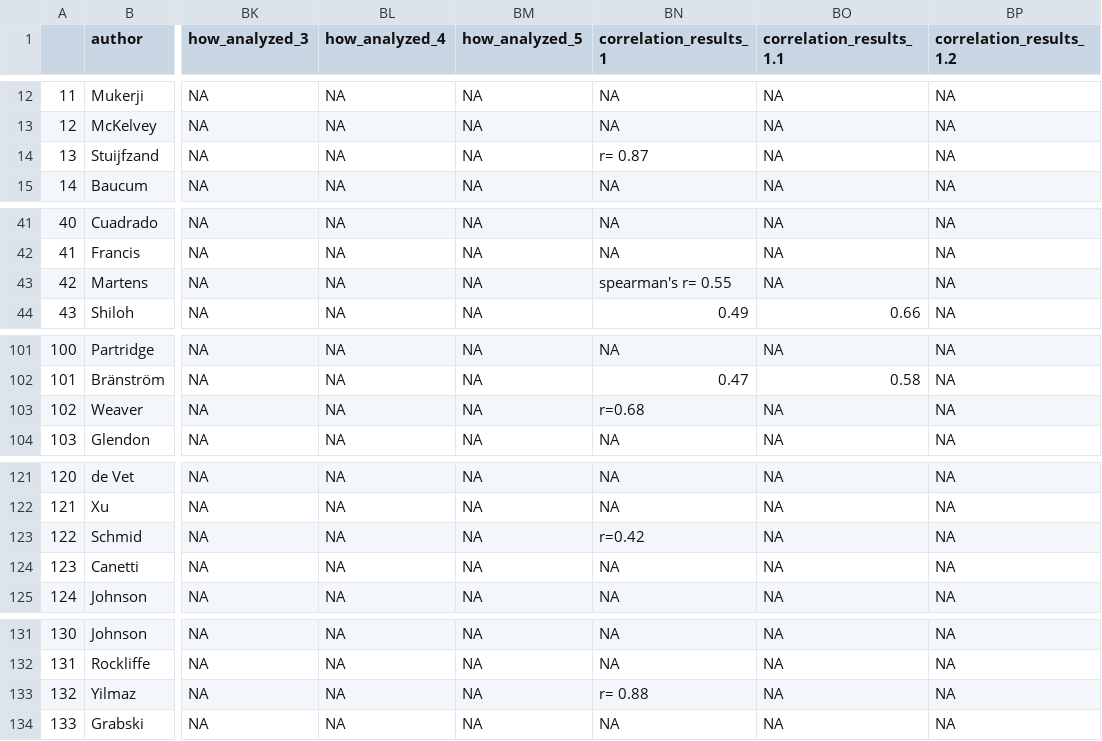
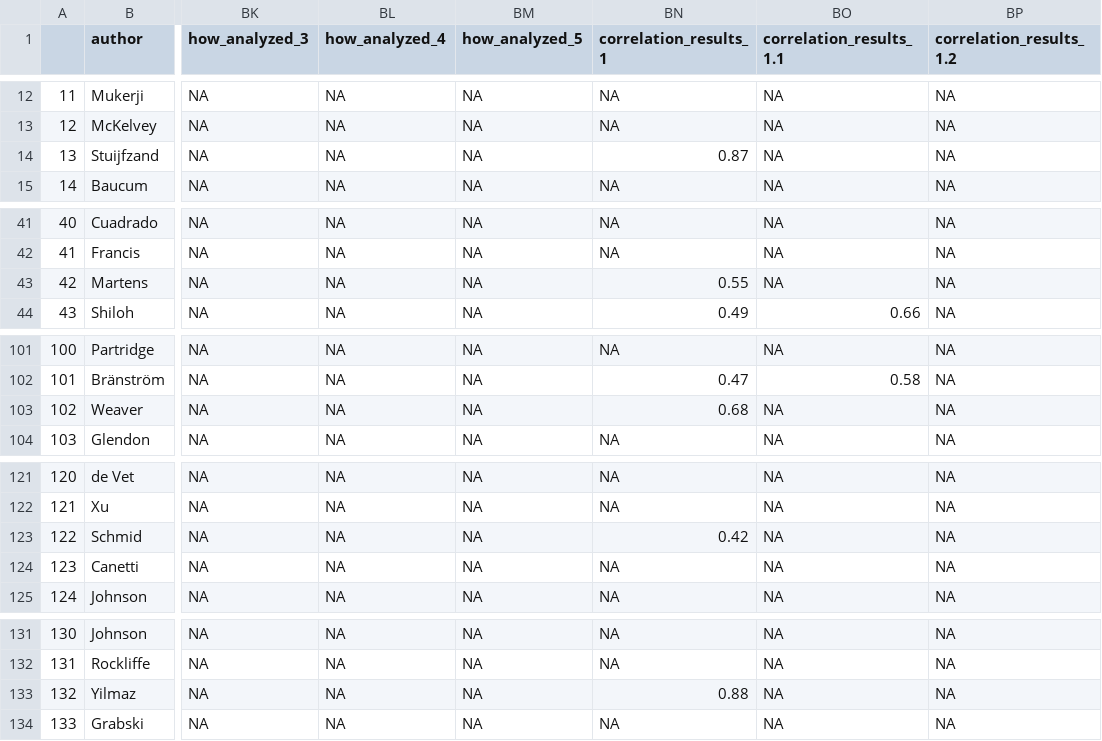
Before and after one commit to cdsbasel/temp_riskperception, a CSV file: data/final.csv, drawn as a sheet; only a part is shown, gaps mark what is left out; the diff covers the shown part only; the diff names each change by its address in the sheet, - before the commit and + after, or states it on an @@ line.

```diff
--- a/data/final.csv
+++ b/data/final.csv
-BN14 (correlation_results_1): r= 0.87
+BN14 (correlation_results_1): 0.87
-BN43 (correlation_results_1): spearman's r= 0.55
+BN43 (correlation_results_1): 0.55
-BN103 (correlation_results_1): r=0.68
+BN103 (correlation_results_1): 0.68
-BN123 (correlation_results_1): r=0.42
+BN123 (correlation_results_1): 0.42
-BN133 (correlation_results_1): r= 0.88
+BN133 (correlation_results_1): 0.88
```
Also changed, not shown: 12 edited cells elsewhere in this file, 2 other files.
